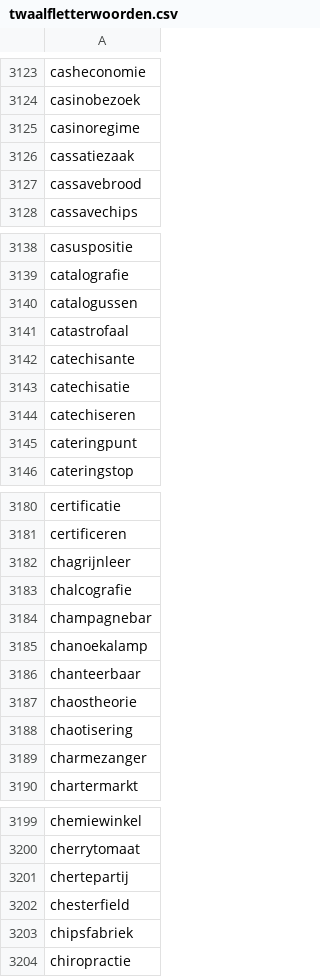
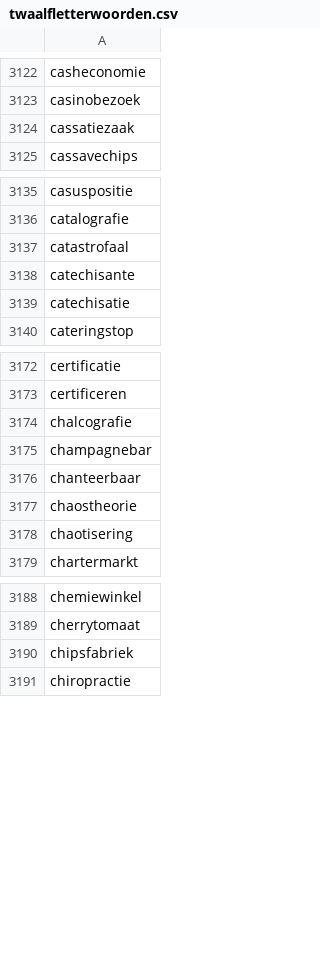
Before and after one commit to Yellow-Van-Productions/twee-voor-twaalf-oefeningen, a CSV file: public/twaalfletterwoorden.csv, drawn as a sheet; only a part is shown, gaps mark what is left out; the diff covers the shown part only.

```diff
--- a/public/twaalfletterwoorden.csv
+++ b/public/twaalfletterwoorden.csv
@@ -3124,5 +3123,3 @@ casheconomie
 casinobezoek
-casinoregime
 cassatiezaak
-cassavebrood
 cassavechips
@@ -3139,3 +3136,2 @@ casuspositie
 catalografie
-catalogussen
 catastrofaal
@@ -3143,4 +3139,2 @@ catechisante
 catechisatie
-catechiseren
-cateringpunt
 cateringstop
@@ -3181,6 +3173,4 @@ certificatie
 certificeren
-chagrijnleer
 chalcografie
 champagnebar
-chanoekalamp
 chanteerbaar
@@ -3188,3 +3178,2 @@ chaostheorie
 chaotisering
-charmezanger
 chartermarkt
@@ -3200,4 +3189,2 @@ chemiewinkel
 cherrytomaat
-chertepartij
-chesterfield
 chipsfabriek
```
Also changed, not shown: 3 removed rows elsewhere in this file, 3 other files.
